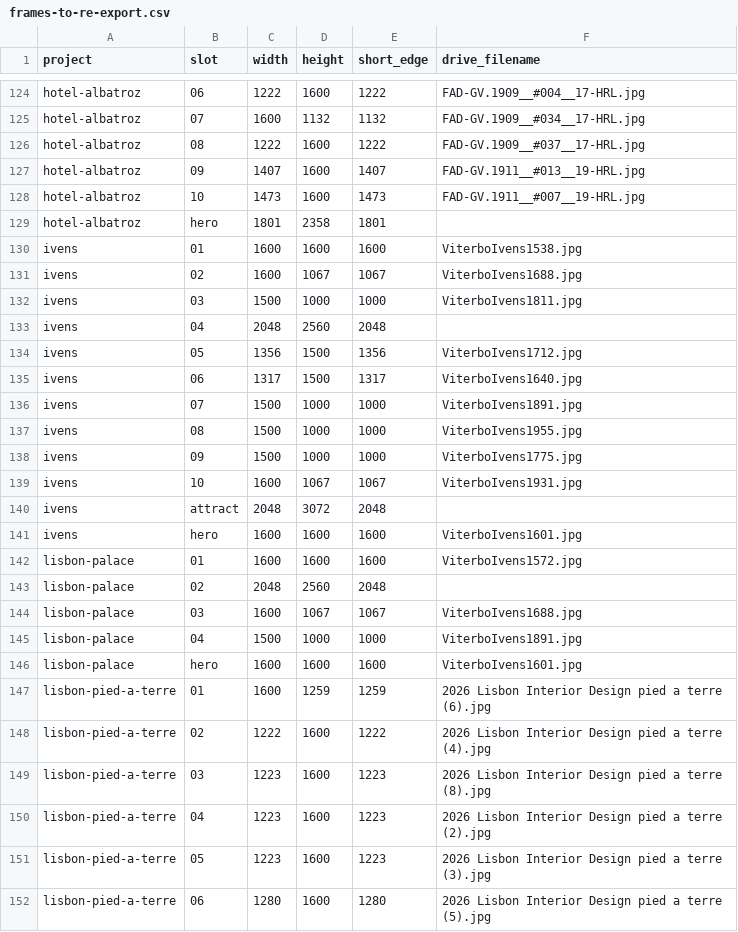
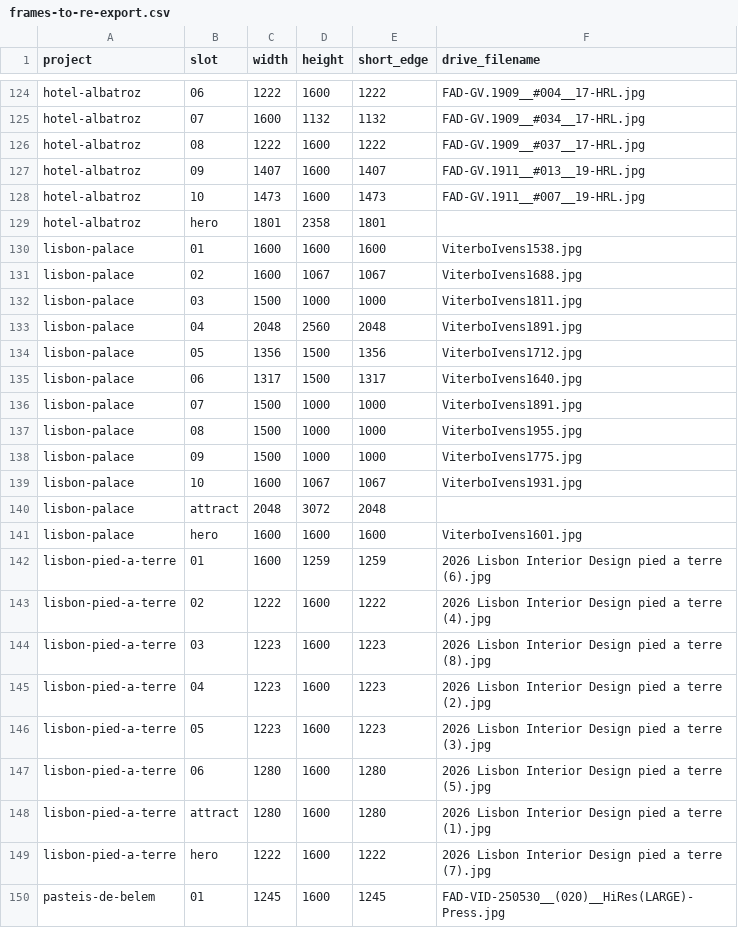
Before and after one commit to miguelsqvr-boop/viterbo-showroom, a CSV file: docs/frames-to-re-export.csv, drawn as a sheet; only a part is shown, gaps mark what is left out; the shorter side is filled out with more unchanged rows.

```diff
--- a/docs/frames-to-re-export.csv
+++ b/docs/frames-to-re-export.csv
@@ -129,18 +129,13 @@ hotel-albatroz,10,1473,1600,1473,"FAD-GV.1911__#007__19-HRL.jpg"
 hotel-albatroz,hero,1801,2358,1801,""
-ivens,01,1600,1600,1600,"ViterboIvens1538.jpg"
-ivens,02,1600,1067,1067,"ViterboIvens1688.jpg"
-ivens,03,1500,1000,1000,"ViterboIvens1811.jpg"
-ivens,04,2048,2560,2048,""
-ivens,05,1356,1500,1356,"ViterboIvens1712.jpg"
-ivens,06,1317,1500,1317,"ViterboIvens1640.jpg"
-ivens,07,1500,1000,1000,"ViterboIvens1891.jpg"
-ivens,08,1500,1000,1000,"ViterboIvens1955.jpg"
-ivens,09,1500,1000,1000,"ViterboIvens1775.jpg"
-ivens,10,1600,1067,1067,"ViterboIvens1931.jpg"
-ivens,attract,2048,3072,2048,""
-ivens,hero,1600,1600,1600,"ViterboIvens1601.jpg"
-lisbon-palace,01,1600,1600,1600,"ViterboIvens1572.jpg"
-lisbon-palace,02,2048,2560,2048,""
-lisbon-palace,03,1600,1067,1067,"ViterboIvens1688.jpg"
-lisbon-palace,04,1500,1000,1000,"ViterboIvens1891.jpg"
+lisbon-palace,01,1600,1600,1600,"ViterboIvens1538.jpg"
+lisbon-palace,02,1600,1067,1067,"ViterboIvens1688.jpg"
+lisbon-palace,03,1500,1000,1000,"ViterboIvens1811.jpg"
+lisbon-palace,04,2048,2560,2048,"ViterboIvens1891.jpg"
+lisbon-palace,05,1356,1500,1356,"ViterboIvens1712.jpg"
+lisbon-palace,06,1317,1500,1317,"ViterboIvens1640.jpg"
+lisbon-palace,07,1500,1000,1000,"ViterboIvens1891.jpg"
+lisbon-palace,08,1500,1000,1000,"ViterboIvens1955.jpg"
+lisbon-palace,09,1500,1000,1000,"ViterboIvens1775.jpg"
+lisbon-palace,10,1600,1067,1067,"ViterboIvens1931.jpg"
+lisbon-palace,attract,2048,3072,2048,""
 lisbon-palace,hero,1600,1600,1600,"ViterboIvens1601.jpg"
```
Also changed, not shown: 20 other files.
